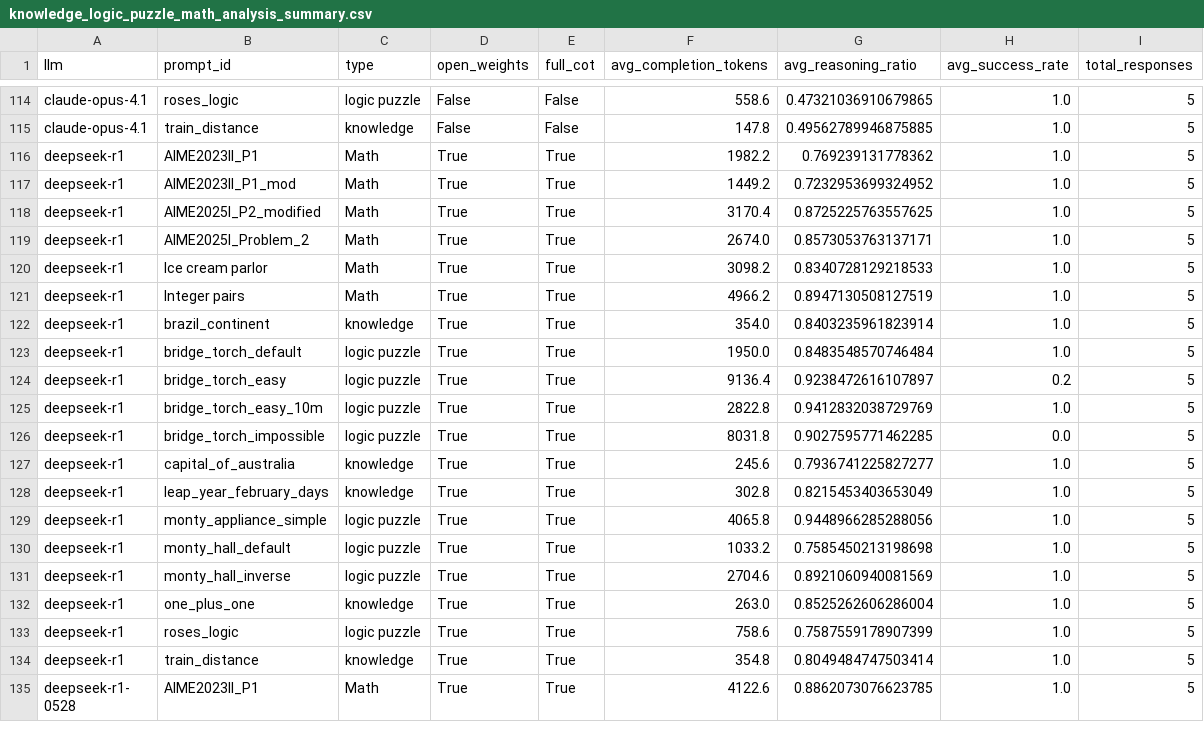
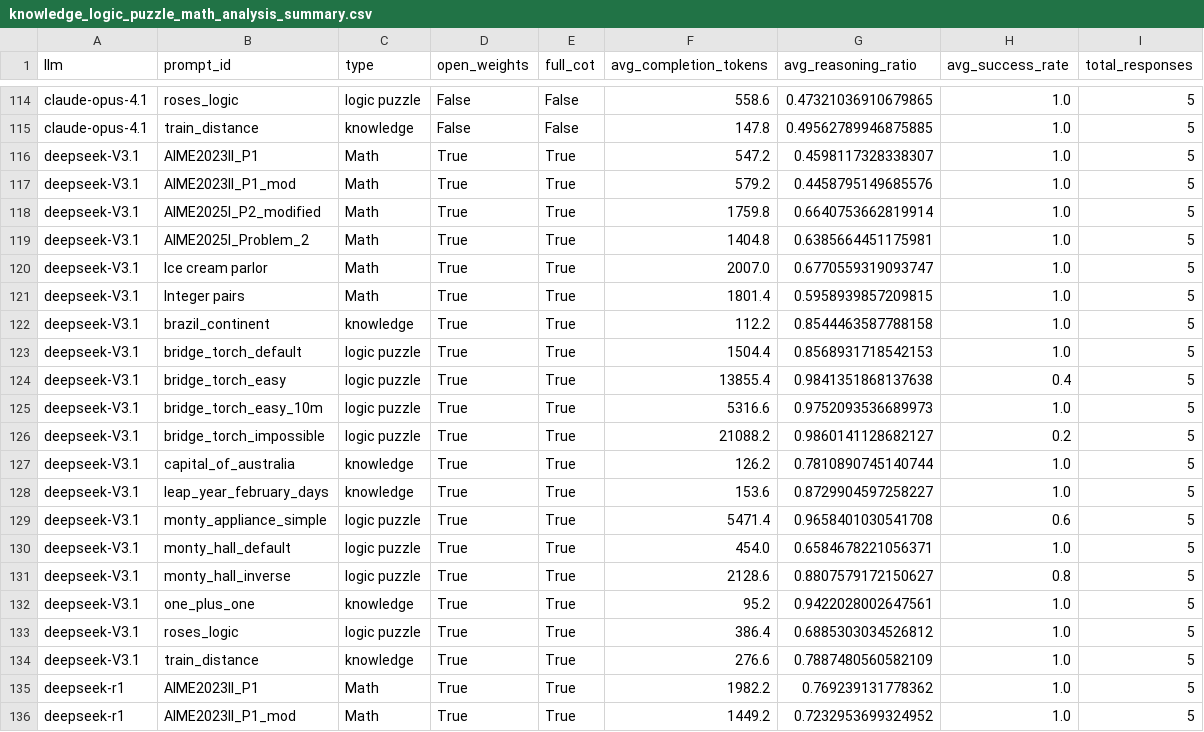
Before and after one commit to cpldcpu/LRMTokenEconomy, a CSV file: recent_figures/eco_all/knowledge_logic_puzzle_math_analysis_summary.csv, drawn as a sheet; only a part is shown, gaps mark what is left out; the shorter side is filled out with more unchanged rows.

```diff
--- a/recent_figures/eco_all/knowledge_logic_puzzle_math_analysis_summary.csv
+++ b/recent_figures/eco_all/knowledge_logic_puzzle_math_analysis_summary.csv
@@ -115,2 +115,21 @@ claude-opus-4.1,roses_logic,logic puzzle,False,False,558.6,0.47321036910679865,1
 claude-opus-4.1,train_distance,knowledge,False,False,147.8,0.49562789946875885,1.0,5
+deepseek-V3.1,AIME2023II_P1,Math,True,True,547.2,0.4598117328338307,1.0,5
+deepseek-V3.1,AIME2023II_P1_mod,Math,True,True,579.2,0.4458795149685576,1.0,5
+deepseek-V3.1,AIME2025I_P2_modified,Math,True,True,1759.8,0.6640753662819914,1.0,5
+deepseek-V3.1,AIME2025I_Problem_2,Math,True,True,1404.8,0.6385664451175981,1.0,5
+deepseek-V3.1,Ice cream parlor,Math,True,True,2007.0,0.6770559319093747,1.0,5
+deepseek-V3.1,Integer pairs,Math,True,True,1801.4,0.5958939857209815,1.0,5
+deepseek-V3.1,brazil_continent,knowledge,True,True,112.2,0.8544463587788158,1.0,5
+deepseek-V3.1,bridge_torch_default,logic puzzle,True,True,1504.4,0.8568931718542153,1.0,5
+deepseek-V3.1,bridge_torch_easy,logic puzzle,True,True,13855.4,0.9841351868137638,0.4,5
+deepseek-V3.1,bridge_torch_easy_10m,logic puzzle,True,True,5316.6,0.9752093536689973,1.0,5
+deepseek-V3.1,bridge_torch_impossible,logic puzzle,True,True,21088.2,0.9860141128682127,0.2,5
+deepseek-V3.1,capital_of_australia,knowledge,True,True,126.2,0.7810890745140744,1.0,5
+deepseek-V3.1,leap_year_february_days,knowledge,True,True,153.6,0.8729904597258227,1.0,5
+deepseek-V3.1,monty_appliance_simple,logic puzzle,True,True,5471.4,0.9658401030541708,0.6,5
+deepseek-V3.1,monty_hall_default,logic puzzle,True,True,454.0,0.6584678221056371,1.0,5
+deepseek-V3.1,monty_hall_inverse,logic puzzle,True,True,2128.6,0.8807579172150627,0.8,5
+deepseek-V3.1,one_plus_one,knowledge,True,True,95.2,0.9422028002647561,1.0,5
+deepseek-V3.1,roses_logic,logic puzzle,True,True,386.4,0.6885303034526812,1.0,5
+deepseek-V3.1,train_distance,knowledge,True,True,276.6,0.7887480560582109,1.0,5
 deepseek-r1,AIME2023II_P1,Math,True,True,1982.2,0.769239131778362,1.0,5
```
Also changed, not shown: recent_figures/eco_knowledge/knowledge_analysis_summary.csv, recent_figures/eco_logic_puzzles/logic_puzzle_analysis_summary.csv, 46 other files.
